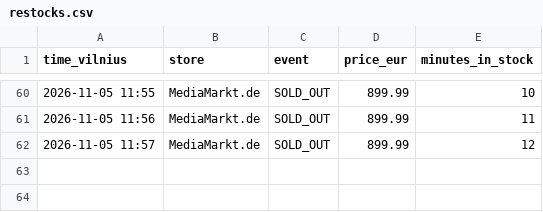
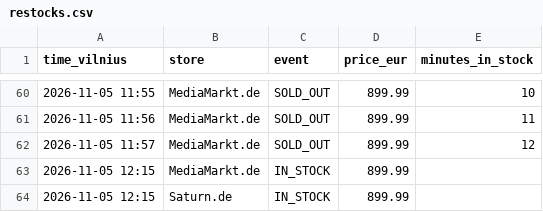
Before and after one commit to edvinasandr/ps5-checker, a CSV file: restocks.csv, drawn as a sheet; only a part is shown, gaps mark what is left out; the diff names each change by its address in the sheet, - before the commit and + after, or states it on an @@ line.

```diff
--- a/restocks.csv
+++ b/restocks.csv
+row 63: 2026-11-05 12:15 | MediaMarkt.de | IN_STOCK | 899.99
+row 64: 2026-11-05 12:15 | Saturn.de | IN_STOCK | 899.99
```
